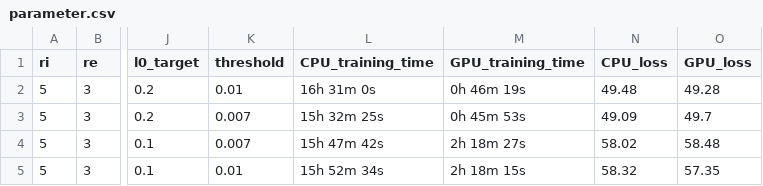
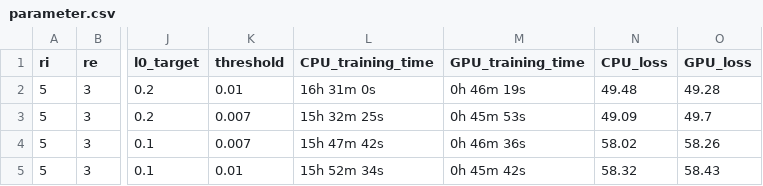
Before and after one commit to jdlafferty/gcp_nwave, a CSV file: parameter.csv, drawn as a sheet; only a part is shown, gaps mark what is left out; the diff names each change by its address in the sheet, - before the commit and + after, or states it on an @@ line.

```diff
--- a/parameter.csv
+++ b/parameter.csv
-M4 (GPU_training_time): 2h 18m 27s
+M4 (GPU_training_time): 0h 46m 36s
-O4 (GPU_loss): 58.48
+O4 (GPU_loss): 58.26
-M5 (GPU_training_time): 2h 18m 15s
+M5 (GPU_training_time): 0h 45m 42s
-O5 (GPU_loss): 57.35
+O5 (GPU_loss): 58.43
```
Also changed, not shown: 1 other file.
